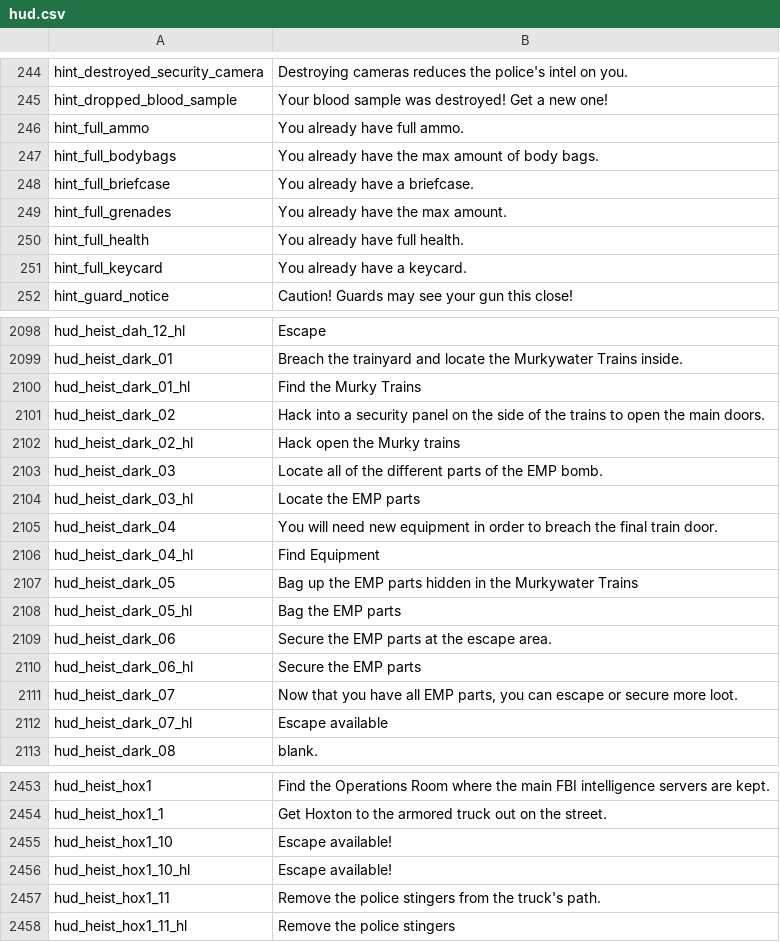
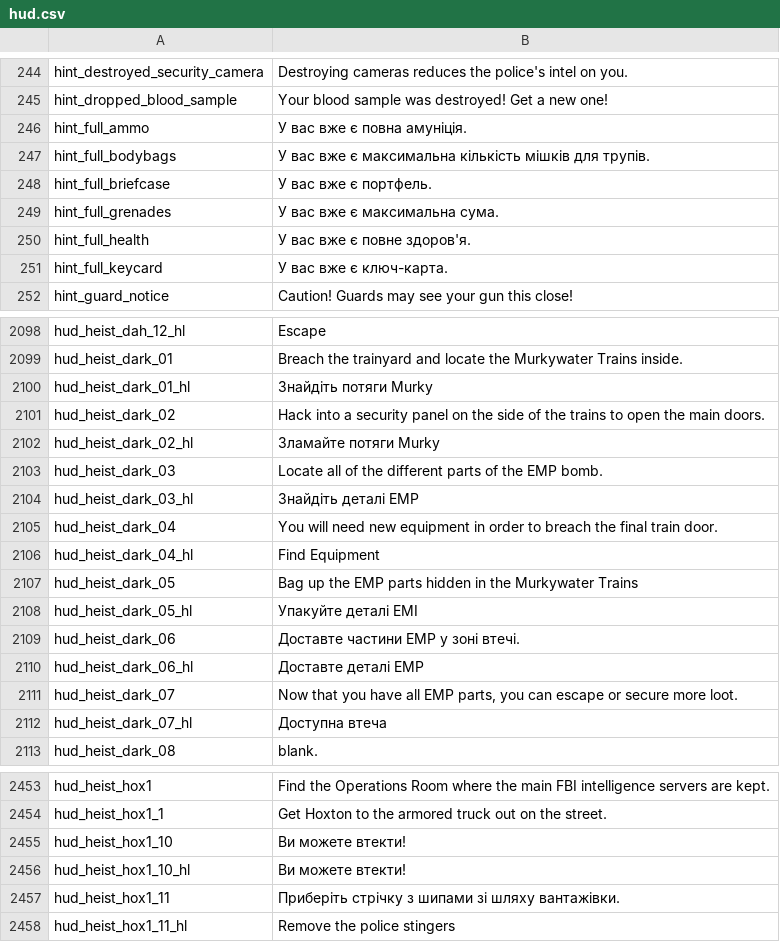
Before and after one commit to Parapando/Payday-2-UA, a CSV file: Crowdin/translated/hud.csv, drawn as a sheet; only a part is shown, gaps mark what is left out; the diff covers the shown part only.

Commit message:
New translations hud.csv (Multilingual)

```diff
--- a/Crowdin/translated/hud.csv
+++ b/Crowdin/translated/hud.csv
@@ -245,8 +245,8 @@
 "hint_dropped_blood_sample","Your blood sample was destroyed! Get a new one!"
-"hint_full_ammo","You already have full ammo."
-"hint_full_bodybags","You already have the max amount of body bags."
-"hint_full_briefcase","You already have a briefcase."
-"hint_full_grenades","You already have the max amount."
-"hint_full_health","You already have full health."
-"hint_full_keycard","You already have a keycard."
+"hint_full_ammo","У вас вже є повна амуніція."
+"hint_full_bodybags","У вас вже є максимальна кількість мішків для трупів."
+"hint_full_briefcase","У вас вже є портфель."
+"hint_full_grenades","У вас вже є максимальна сума."
+"hint_full_health","У вас вже є повне здоров'я."
+"hint_full_keycard","У вас вже є ключ-карта."
 "hint_guard_notice","Caution! Guards may see your gun this close!"
@@ -2099,7 +2099,7 @@
 "hud_heist_dark_01","Breach the trainyard and locate the Murkywater Trains inside."
-"hud_heist_dark_01_hl","Find the Murky Trains"
+"hud_heist_dark_01_hl","Знайдіть потяги Murky"
 "hud_heist_dark_02","Hack into a security panel on the side of the trains to open the main doors."
-"hud_heist_dark_02_hl","Hack open the Murky trains"
+"hud_heist_dark_02_hl","Зламайте потяги Murky"
 "hud_heist_dark_03","Locate all of the different parts of the EMP bomb."
-"hud_heist_dark_03_hl","Locate the EMP parts "
+"hud_heist_dark_03_hl","Знайдіть деталі EMP "
 "hud_heist_dark_04","You will need new equipment in order to breach the final train door."
@@ -2107,7 +2107,7 @@
 "hud_heist_dark_05","Bag up the EMP parts hidden in the Murkywater Trains"
-"hud_heist_dark_05_hl","Bag the EMP parts"
-"hud_heist_dark_06","Secure the EMP parts at the escape area."
-"hud_heist_dark_06_hl","Secure the EMP parts"
+"hud_heist_dark_05_hl","Упакуйте деталі ЕМІ"
+"hud_heist_dark_06","Доставте частини EMP у зоні втечі."
+"hud_heist_dark_06_hl","Доставте деталі EMP"
 "hud_heist_dark_07","Now that you have all EMP parts, you can escape or secure more loot."
-"hud_heist_dark_07_hl","Escape available"
+"hud_heist_dark_07_hl","Доступна втеча"
 "hud_heist_dark_08","blank."
@@ -2454,5 +2454,5 @@
 "hud_heist_hox1_1","Get Hoxton to the armored truck out on the street."
-"hud_heist_hox1_10","Escape available!"
-"hud_heist_hox1_10_hl","Escape available!"
-"hud_heist_hox1_11","Remove the police stingers from the truck's path."
+"hud_heist_hox1_10","Ви можете втекти!"
+"hud_heist_hox1_10_hl","Ви можете втекти!"
+"hud_heist_hox1_11","Приберіть стрічку з шипами зі шляху вантажівки."
 "hud_heist_hox1_11_hl","Remove the police stingers"
```
Also changed, not shown: 155 edited cells elsewhere in this file.
